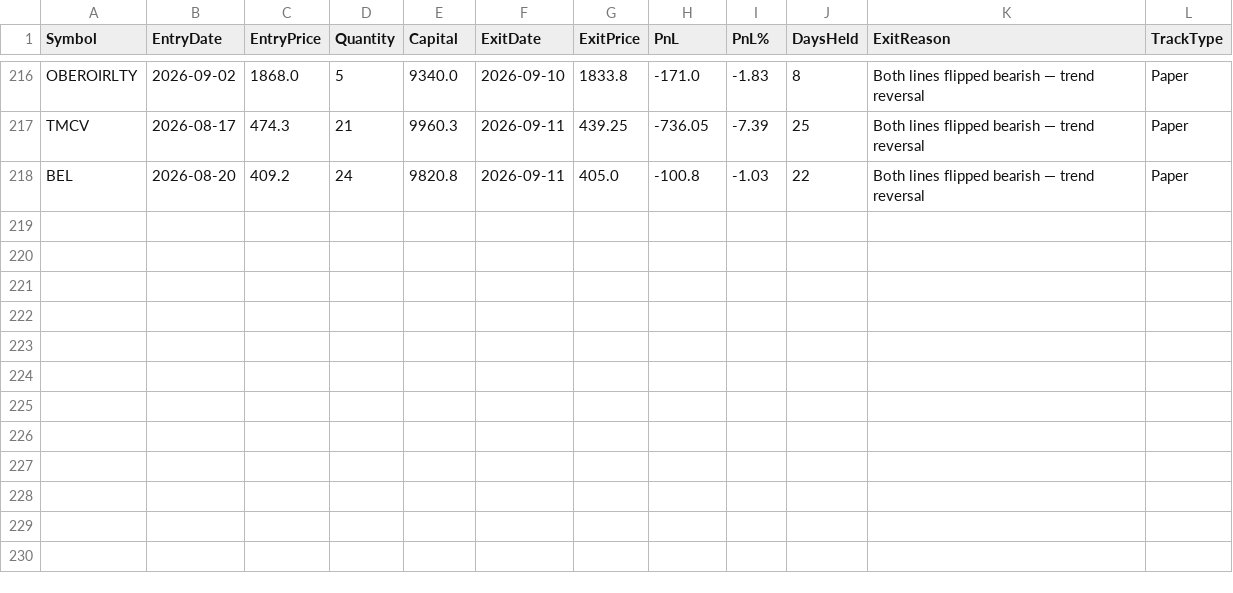
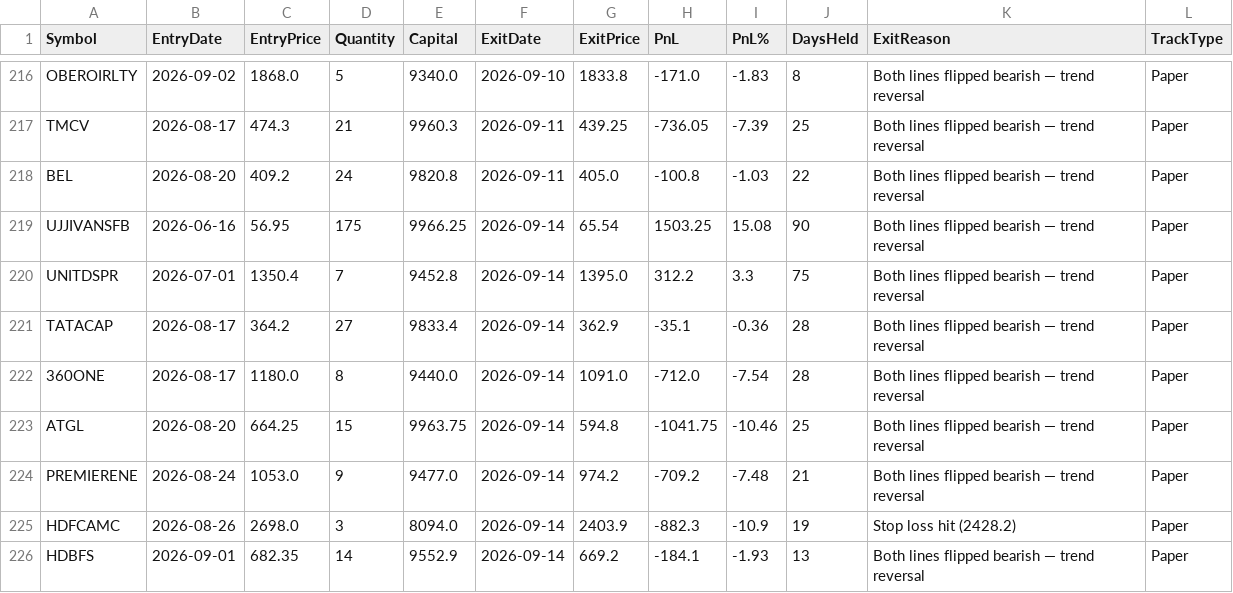
Before and after one commit to finnyrajmann/nse-dual_trend, a CSV file: data/dt_trade_log.csv, drawn as a sheet; only a part is shown, gaps mark what is left out.

Commit message:
Auto-update — 2026-09-14

```diff
--- a/data/dt_trade_log.csv
+++ b/data/dt_trade_log.csv
@@ -218 +218,9 @@ TMCV,2026-08-17,474.3,21,9960.3,2026-09-11,439.25,-736.05,-7.39,25,Both lines fl
 BEL,2026-08-20,409.2,24,9820.8,2026-09-11,405.0,-100.8,-1.03,22,Both lines flipped bearish — trend reversal,Paper
+UJJIVANSFB,2026-06-16,56.95,175,9966.25,2026-09-14,65.54,1503.25,15.08,90,Both lines flipped bearish — trend reversal,Paper
+UNITDSPR,2026-07-01,1350.4,7,9452.8,2026-09-14,1395.0,312.2,3.3,75,Both lines flipped bearish — trend reversal,Paper
+TATACAP,2026-08-17,364.2,27,9833.4,2026-09-14,362.9,-35.1,-0.36,28,Both lines flipped bearish — trend reversal,Paper
+360ONE,2026-08-17,1180.0,8,9440.0,2026-09-14,1091.0,-712.0,-7.54,28,Both lines flipped bearish — trend reversal,Paper
+ATGL,2026-08-20,664.25,15,9963.75,2026-09-14,594.8,-1041.75,-10.46,25,Both lines flipped bearish — trend reversal,Paper
+PREMIERENE,2026-08-24,1053.0,9,9477.0,2026-09-14,974.2,-709.2,-7.48,21,Both lines flipped bearish — trend reversal,Paper
+HDFCAMC,2026-08-26,2698.0,3,8094.0,2026-09-14,2403.9,-882.3,-10.9,19,Stop loss hit (2428.2),Paper
+HDBFS,2026-09-01,682.35,14,9552.9,2026-09-14,669.2,-184.1,-1.93,13,Both lines flipped bearish — trend reversal,Paper
```
